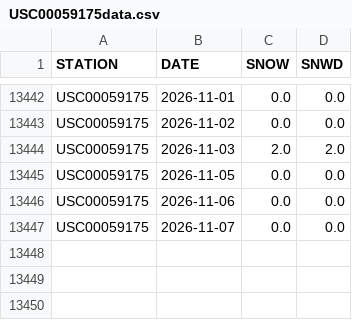
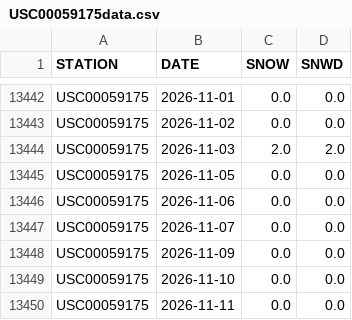
Before and after one commit to on2flight/cumulative-snowfall, a CSV file: data/USC00059175data.csv, drawn as a sheet; only a part is shown, gaps mark what is left out.

```diff
--- a/data/USC00059175data.csv
+++ b/data/USC00059175data.csv
@@ -13447 +13447,4 @@
 "USC00059175","2026-11-07","0.0","0.0"
+"USC00059175","2026-11-09","0.0","0.0"
+"USC00059175","2026-11-10","0.0","0.0"
+"USC00059175","2026-11-11","0.0","0.0"
```
Also changed, not shown: 1 other file.
